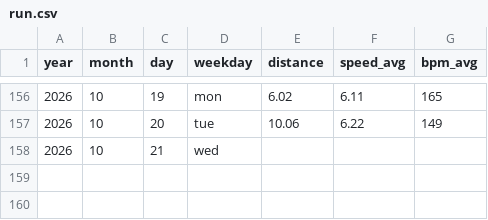
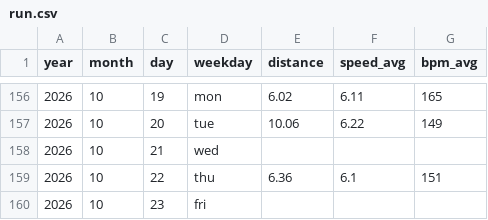
Before and after one commit to perej1/running, a CSV file: run.csv, drawn as a sheet; only a part is shown, gaps mark what is left out; the diff names each change by its address in the sheet, - before the commit and + after, or states it on an @@ line.

Commit message:
Short run

```diff
--- a/run.csv
+++ b/run.csv
+row 159: 2026 | 10 | 22 | thu | 6.36 | 6.1 | 151
+row 160: 2026 | 10 | 23 | fri
```
